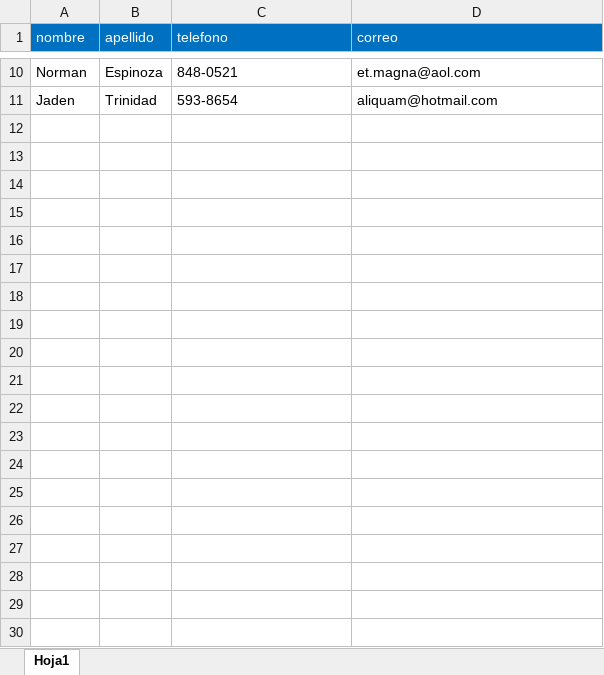
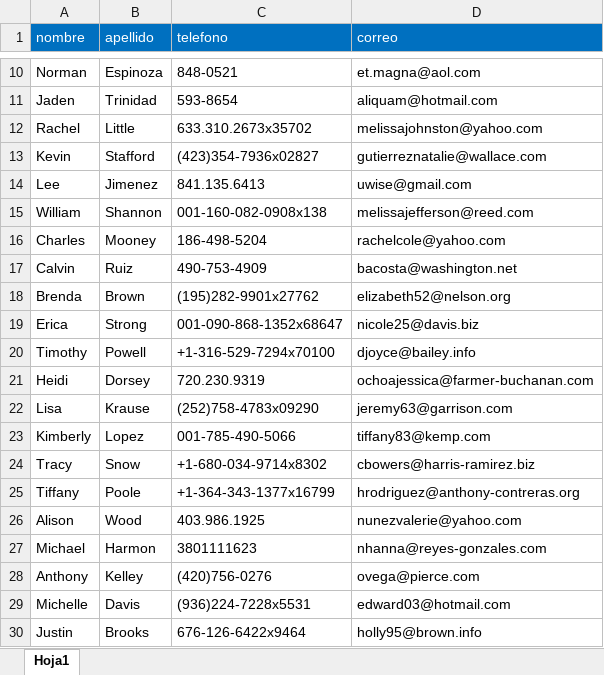
Before and after one commit to mgsandoval/Backend_webAPI, an Excel workbook: Backend_webAPI_ASP.NETCore/wwwroot/Uploads/Lista de contactos.xlsx, sheet Hoja1, drawn as a sheet; only a part is shown, gaps mark what is left out; values as stored, in another font and other column widths than the file's, no borders; the diff covers the shown part only; the diff names each change by its address in the sheet, - before the commit and + after, or states it on an @@ line.

```diff
--- a/Backend_webAPI_ASP.NETCore/wwwroot/Uploads/Lista de contactos.xlsx (sheet Hoja1)
+++ b/Backend_webAPI_ASP.NETCore/wwwroot/Uploads/Lista de contactos.xlsx (sheet Hoja1)
+row 12: Rachel | Little | 633.310.2673x35702 | melissajohnston@yahoo.com
+row 13: Kevin | Stafford | (423)354-7936x02827 | gutierreznatalie@wallace.com
+row 14: Lee | Jimenez | 841.135.6413 | uwise@gmail.com
+row 15: William | Shannon | 001-160-082-0908x138 | melissajefferson@reed.com
+row 16: Charles | Mooney | 186-498-5204 | rachelcole@yahoo.com
+row 17: Calvin | Ruiz | 490-753-4909 | bacosta@washington.net
+row 18: Brenda | Brown | (195)282-9901x27762 | elizabeth52@nelson.org
+row 19: Erica | Strong | 001-090-868-1352x68647 | nicole25@davis.biz
+row 20: Timothy | Powell | +1-316-529-7294x70100 | djoyce@bailey.info
+row 21: Heidi | Dorsey | 720.230.9319 | ochoajessica@farmer-buchanan.com
+row 22: Lisa | Krause | (252)758-4783x09290 | jeremy63@garrison.com
+row 23: Kimberly | Lopez | 001-785-490-5066 | tiffany83@kemp.com
+row 24: Tracy | Snow | +1-680-034-9714x8302 | cbowers@harris-ramirez.biz
+row 25: Tiffany | Poole | +1-364-343-1377x16799 | hrodriguez@anthony-contreras.org
+row 26: Alison | Wood | 403.986.1925 | nunezvalerie@yahoo.com
+row 27: Michael | Harmon | 3801111623 | nhanna@reyes-gonzales.com
+row 28: Anthony | Kelley | (420)756-0276 | ovega@pierce.com
+row 29: Michelle | Davis | (936)224-7228x5531 | edward03@hotmail.com
+row 30: Justin | Brooks | 676-126-6422x9464 | holly95@brown.info
```
Also changed, not shown: 31 added rows elsewhere in this sheet, 15 other files.
